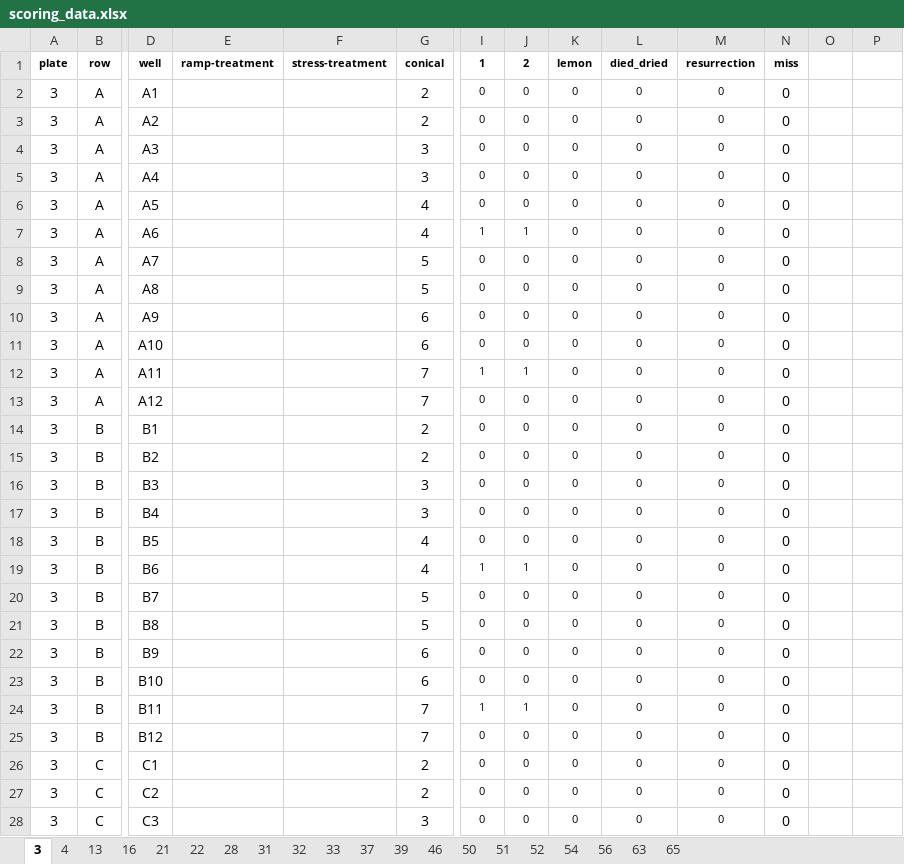
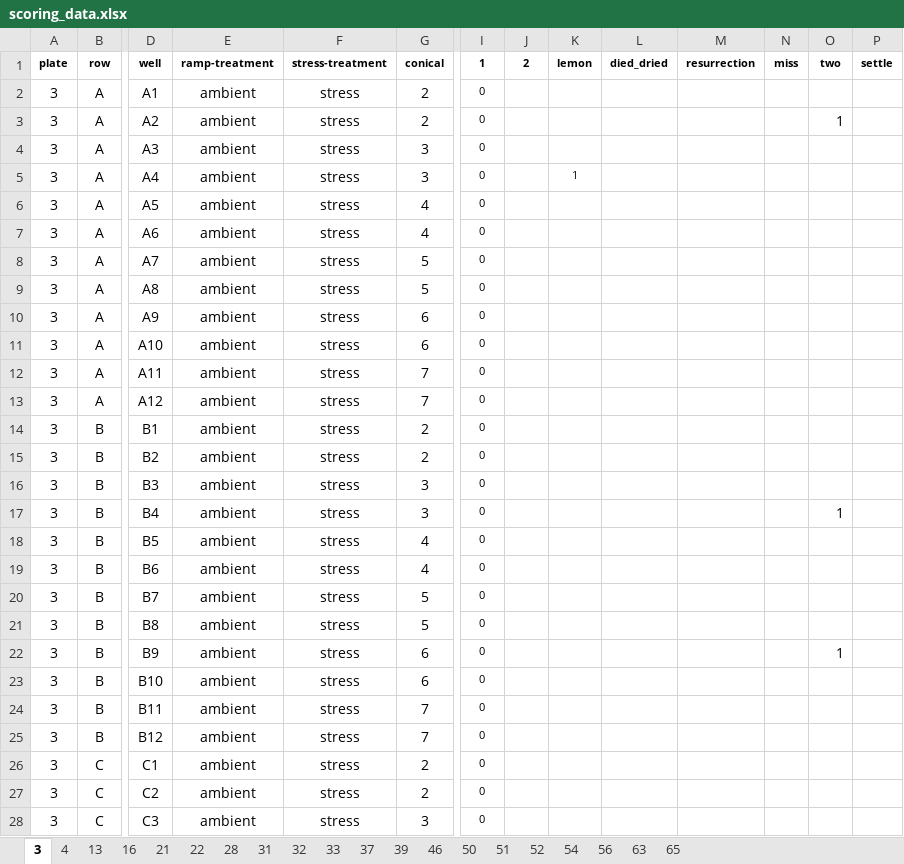
Before and after one commit to AHuffmyer/Ofav-Horseshoe, an Excel workbook: data/survival/scoring_data.xlsx, sheet 3, drawn as a sheet; only a part is shown, gaps mark what is left out; values as stored, in another font and other column widths than the file's, no borders; the diff covers the shown part only; the diff names each change by its address in the sheet, - before the commit and + after, or states it on an @@ line.

```diff
--- a/data/survival/scoring_data.xlsx (sheet 3)
+++ b/data/survival/scoring_data.xlsx (sheet 3)
-O1: (empty)
+O1: two
-P1: (empty)
+P1: settle
-E2:E28 (ramp-treatment): (empty)
+E2:E28 (ramp-treatment): ambient
-F2:F28 (stress-treatment): (empty)
+F2:F28 (stress-treatment): stress
-J2:J6 (2): 0
+J2:J6 (2): (empty)
-K2:K4 (lemon): 0
+K2:K4 (lemon): (empty)
-L2:L28 (died_dried): 0
+L2:L28 (died_dried): (empty)
-M2:M28 (resurrection): 0
+M2:M28 (resurrection): (empty)
-N2:N28 (miss): 0
+N2:N28 (miss): (empty)
-O3 (two): (empty)
+O3 (two): 1
-K5 (lemon): 0
+K5 (lemon): 1
-K6:K28 (lemon): 0
+K6:K28 (lemon): (empty)
-I7 (1): 1
+I7 (1): 0
-J7 (2): 1
+J7 (2): (empty)
-J8:J11 (2): 0
+J8:J11 (2): (empty)
-I12 (1): 1
+I12 (1): 0
-J12 (2): 1
+J12 (2): (empty)
-J13:J18 (2): 0
+J13:J18 (2): (empty)
-O17 (two): (empty)
+O17 (two): 1
-I19 (1): 1
+I19 (1): 0
-J19 (2): 1
+J19 (2): (empty)
-J20:J23 (2): 0
+J20:J23 (2): (empty)
-O22 (two): (empty)
+O22 (two): 1
-I24 (1): 1
+I24 (1): 0
-J24 (2): 1
+J24 (2): (empty)
-J25:J28 (2): 0
+J25:J28 (2): (empty)
```
Also changed, not shown: 491 edited cells elsewhere in this sheet, sheet 51, sheet 4, sheet 33, sheet 22, sheet 37, sheet 46, 13 more sheets, 3 other files.
